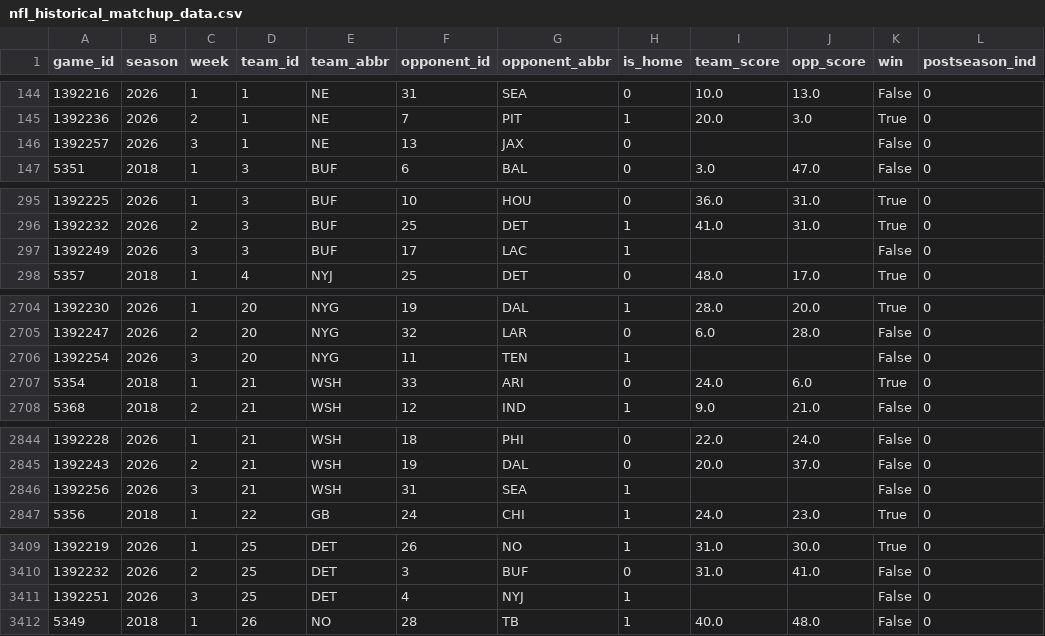
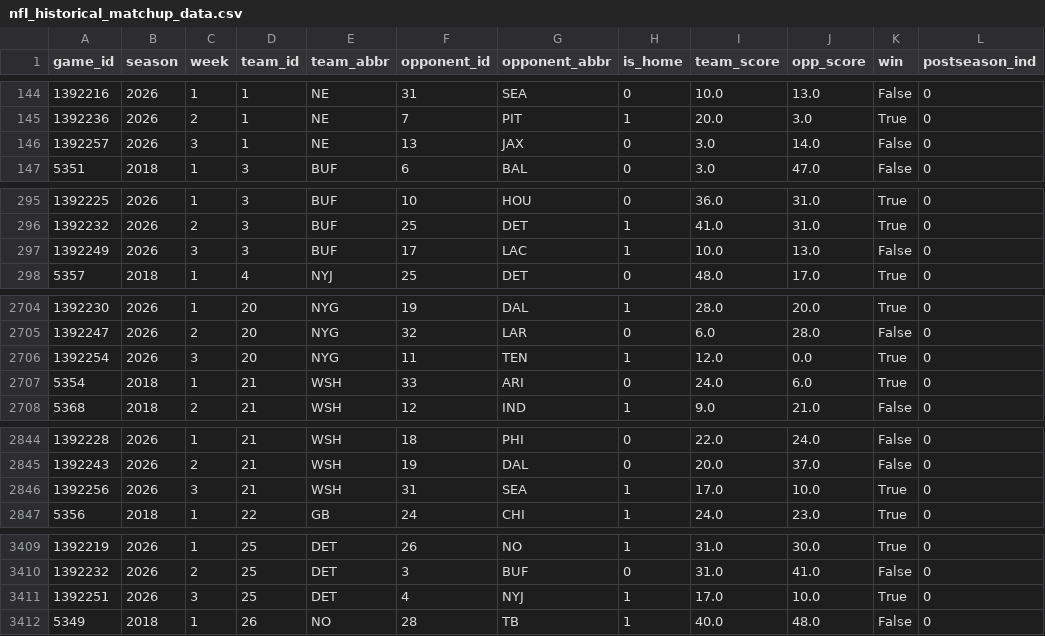
Before and after one commit to hodges623/nfl-prediction-model-site, a CSV file: data/nfl_historical_matchup_data.csv, drawn as a sheet; only a part is shown, gaps mark what is left out; the diff covers the shown part only.

```diff
--- a/data/nfl_historical_matchup_data.csv
+++ b/data/nfl_historical_matchup_data.csv
@@ -145,3 +145,3 @@ game_id,season,week,team_id,team_abbr,opponent_id,opponent_abbr,is_home,team_sco
 1392236,2026,2,1,NE,7,PIT,1,20.0,3.0,True,0
-1392257,2026,3,1,NE,13,JAX,0,,,False,0
+1392257,2026,3,1,NE,13,JAX,0,3.0,14.0,False,0
 5351,2018,1,3,BUF,6,BAL,0,3.0,47.0,False,0
@@ -296,3 +296,3 @@ game_id,season,week,team_id,team_abbr,opponent_id,opponent_abbr,is_home,team_sco
 1392232,2026,2,3,BUF,25,DET,1,41.0,31.0,True,0
-1392249,2026,3,3,BUF,17,LAC,1,,,False,0
+1392249,2026,3,3,BUF,17,LAC,1,10.0,13.0,False,0
 5357,2018,1,4,NYJ,25,DET,0,48.0,17.0,True,0
@@ -2705,3 +2705,3 @@ game_id,season,week,team_id,team_abbr,opponent_id,opponent_abbr,is_home,team_sco
 1392247,2026,2,20,NYG,32,LAR,0,6.0,28.0,False,0
-1392254,2026,3,20,NYG,11,TEN,1,,,False,0
+1392254,2026,3,20,NYG,11,TEN,1,12.0,0.0,True,0
 5354,2018,1,21,WSH,33,ARI,0,24.0,6.0,True,0
@@ -2845,3 +2845,3 @@ game_id,season,week,team_id,team_abbr,opponent_id,opponent_abbr,is_home,team_sco
 1392243,2026,2,21,WSH,19,DAL,0,20.0,37.0,False,0
-1392256,2026,3,21,WSH,31,SEA,1,,,False,0
+1392256,2026,3,21,WSH,31,SEA,1,17.0,10.0,True,0
 5356,2018,1,22,GB,24,CHI,1,24.0,23.0,True,0
@@ -3410,3 +3410,3 @@ game_id,season,week,team_id,team_abbr,opponent_id,opponent_abbr,is_home,team_sco
 1392232,2026,2,25,DET,3,BUF,0,31.0,41.0,False,0
-1392251,2026,3,25,DET,4,NYJ,1,,,False,0
+1392251,2026,3,25,DET,4,NYJ,1,17.0,10.0,True,0
 5349,2018,1,26,NO,28,TB,1,40.0,48.0,False,0
```
Also changed, not shown: 31 edited cells elsewhere in this file, data/nfl_predict_outcome2026w3p0.csv, 1 other file.
